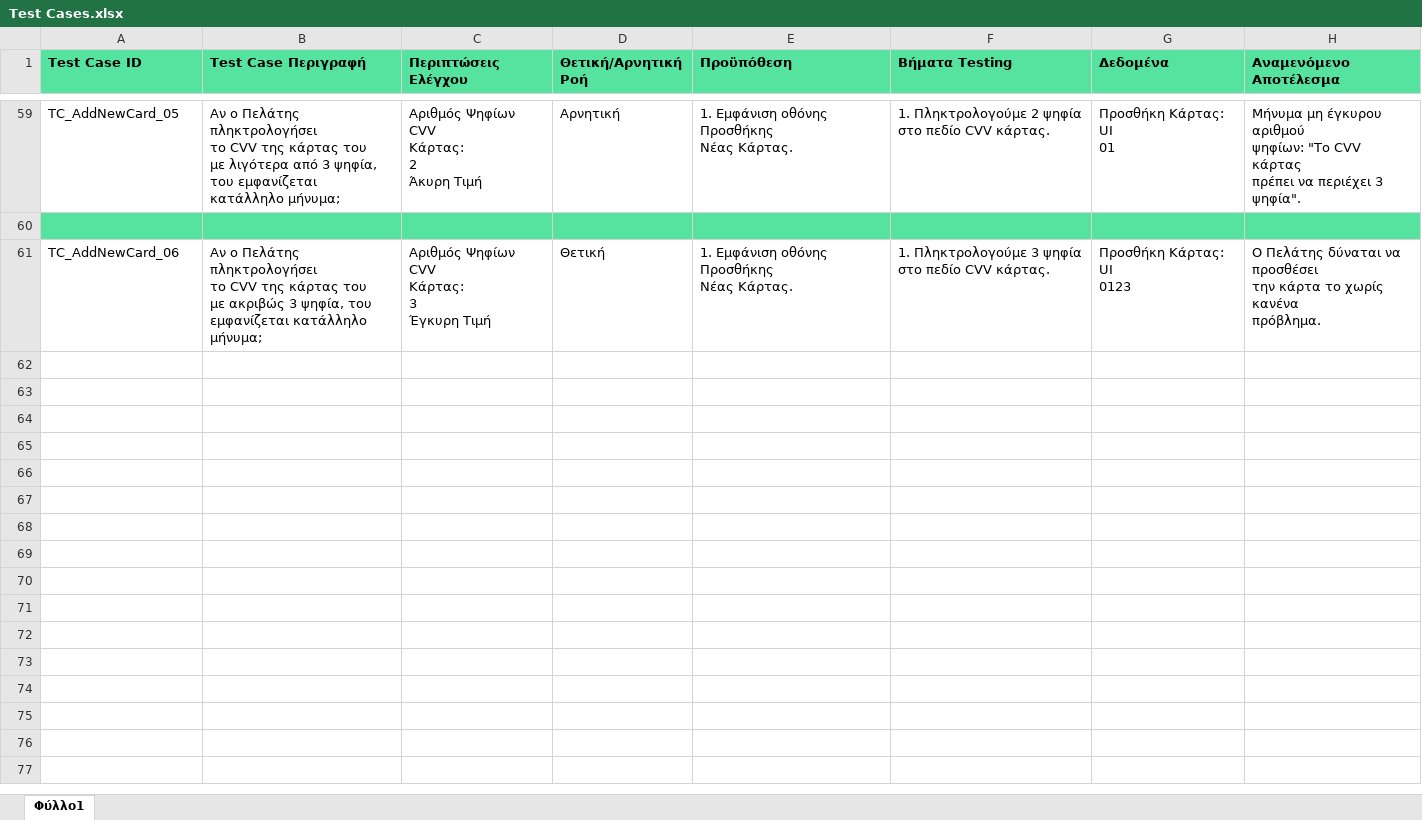
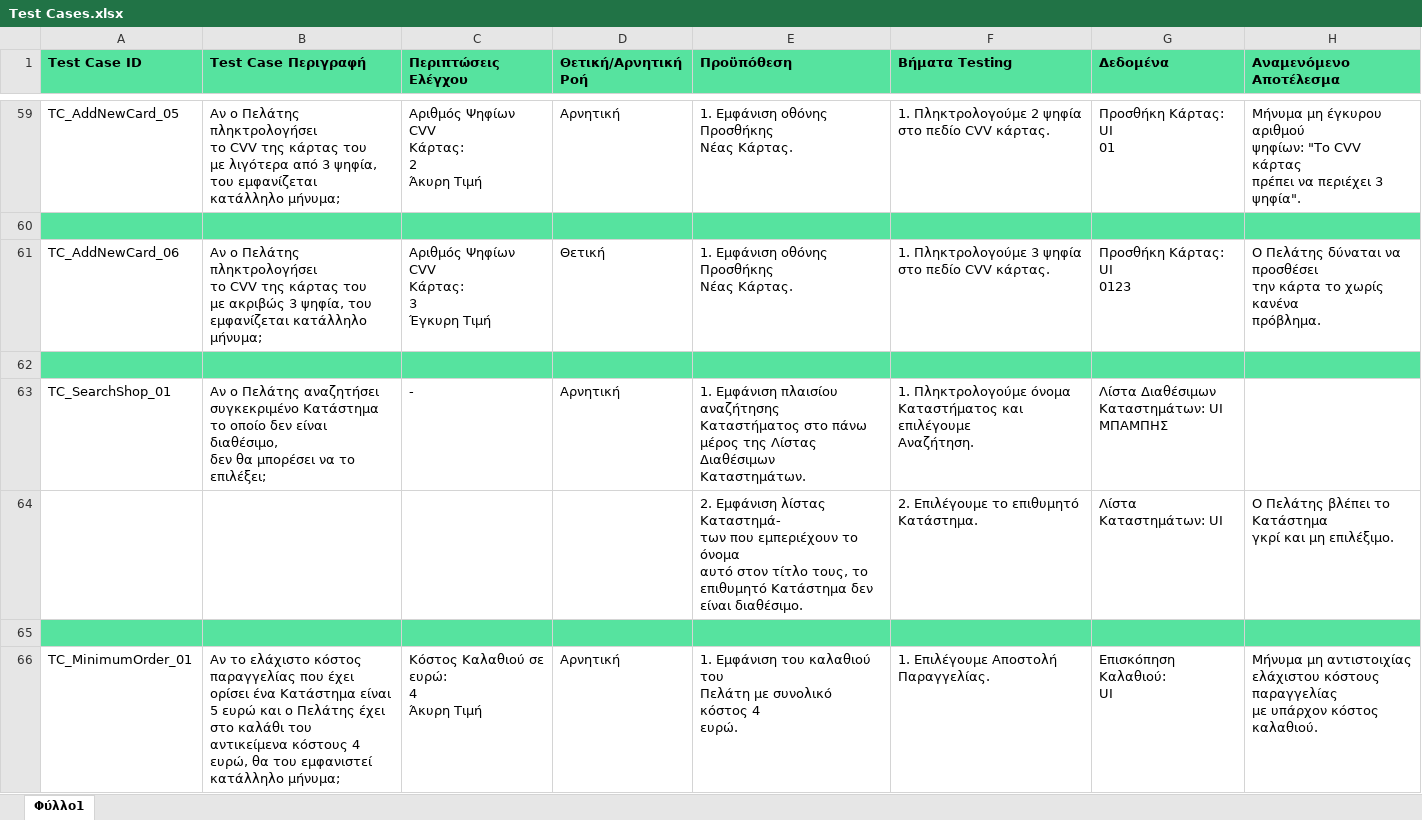
Before and after one commit to iloudaros/nomnomr, an Excel workbook: docs/contributions/AthanasiaZ/Writing-Charts/Phase6/Test Cases.xlsx, sheet Φύλλο1, drawn as a sheet; only a part is shown, gaps mark what is left out; values as stored, in another font and other column widths than the file's, no borders; ↵ is a line break in a cell; the diff covers the shown part only; the diff names each change by its address in the sheet, - before the commit and + after, or states it on an @@ line.

```diff
--- a/docs/contributions/AthanasiaZ/Writing-Charts/Phase6/Test Cases.xlsx (sheet Φύλλο1)
+++ b/docs/contributions/AthanasiaZ/Writing-Charts/Phase6/Test Cases.xlsx (sheet Φύλλο1)
+row 62: (empty)
+row 63: TC_SearchShop_01 | Αν ο Πελάτης αναζητήσει ↵ συγκεκριμένο Κατάστημα ↵ το οποίο δεν είναι διαθέσιμο, ↵ δεν θα μπορέσει να το επιλέξει; | - | Αρνητική | 1. Εμφάνιση πλαισίου αναζήτησης ↵ Καταστήματος στο πάνω μέρος της Λίστας Διαθέσιμων Καταστημάτων. | 1. Πληκτρολογούμε όνομα ↵ Καταστήματος και επιλέγουμε ↵ Αναζήτηση. | Λίστα Διαθέσιμων ↵ Καταστημάτων: UI ↵ ΜΠΑΜΠΗΣ
+row 64:  |  |  |  | 2. Εμφάνιση λίστας Καταστημά- ↵ των που εμπεριέχουν το όνομα ↵ αυτό στον τίτλο τους, το επιθυμητό Κατάστημα δεν είναι διαθέσιμο. | 2. Επιλέγουμε το επιθυμητό ↵ Κατάστημα. | Λίστα Καταστημάτων: UI | Ο Πελάτης βλέπει το Κατάστημα ↵ γκρί και μη επιλέξιμο.
+row 65: (empty)
+row 66: TC_MinimumOrder_01 | Αν το ελάχιστο κόστος παραγγελίας που έχει ορίσει ένα Κατάστημα είναι 5 ευρώ και ο Πελάτης έχει στο καλάθι του αντικείμενα κόστους 4 ευρώ, θα του εμφανιστεί κατάλληλο μήνυμα; | Κόστος Καλαθιού σε ευρώ: ↵ 4 ↵ Άκυρη Τιμή | Αρνητική | 1. Εμφάνιση του καλαθιού του ↵ Πελάτη με συνολικό κόστος 4 ↵ ευρώ. | 1. Επιλέγουμε Αποστολή Παραγγελίας. | Επισκόπηση Καλαθιού: ↵ UI | Μήνυμα μη αντιστοιχίας ↵ ελάχιστου κόστους παραγγελίας ↵ με υπάρχον κόστος καλαθιού.
```
Also changed, not shown: 4 added rows elsewhere in this sheet.
